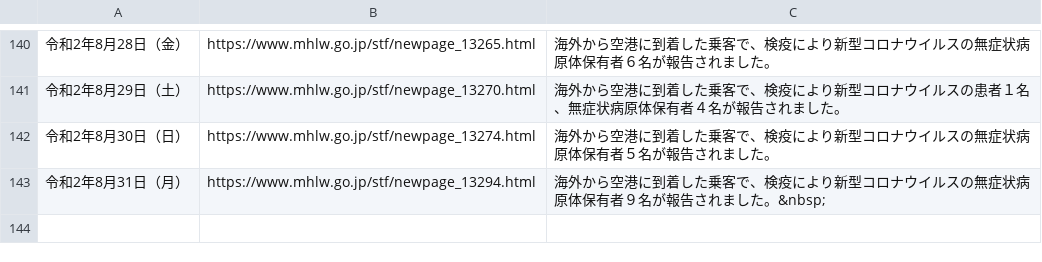
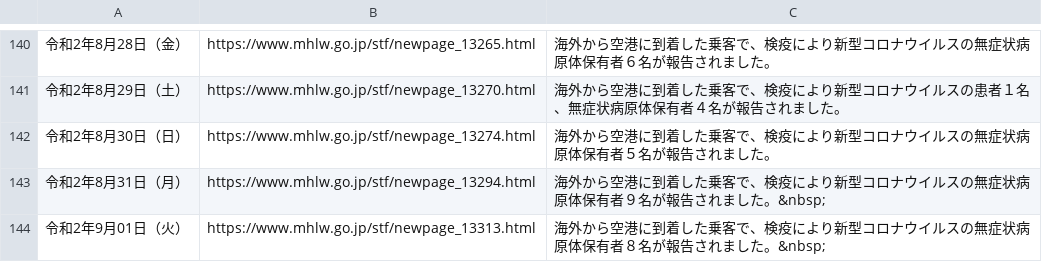
Before and after one commit to CalicoKater/covid-19, a CSV file: airport_quarantine.csv, drawn as a sheet; only a part is shown, gaps mark what is left out.

```diff
--- a/airport_quarantine.csv
+++ b/airport_quarantine.csv
@@ -143 +143,2 @@
 "令和2年8月31日（月）","https://www.mhlw.go.jp/stf/newpage_13294.html","海外から空港に到着した乗客で、検疫により新型コロナウイルスの無症状病原体保有者９名が報告されました。&nbsp;"
+"令和2年9月01日（火）","https://www.mhlw.go.jp/stf/newpage_13313.html","海外から空港に到着した乗客で、検疫により新型コロナウイルスの無症状病原体保有者８名が報告されました。&nbsp;"
```
Also changed, not shown: airport_pcr_test_daily.csv, airport_quarantine2.csv, 8 other files.
